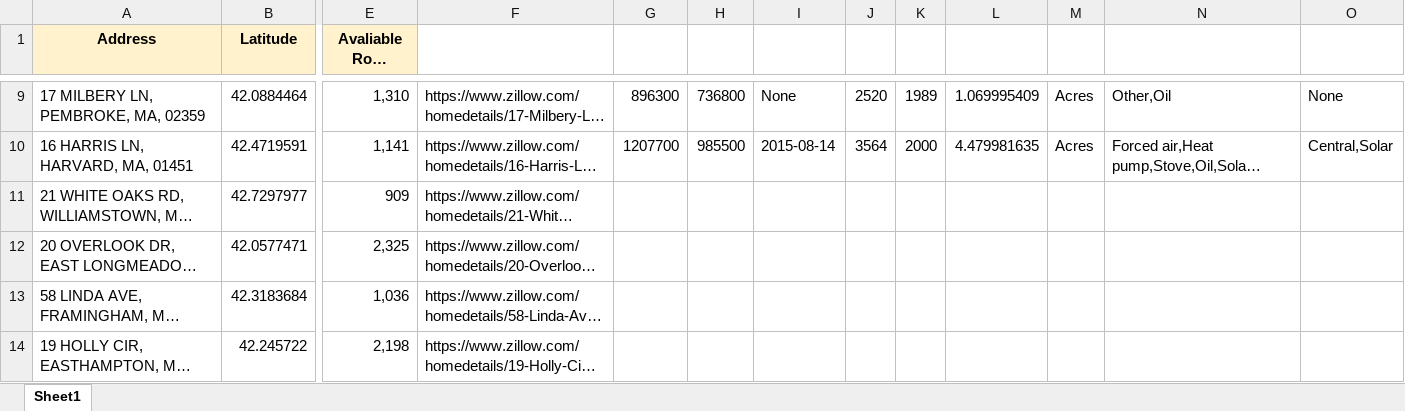
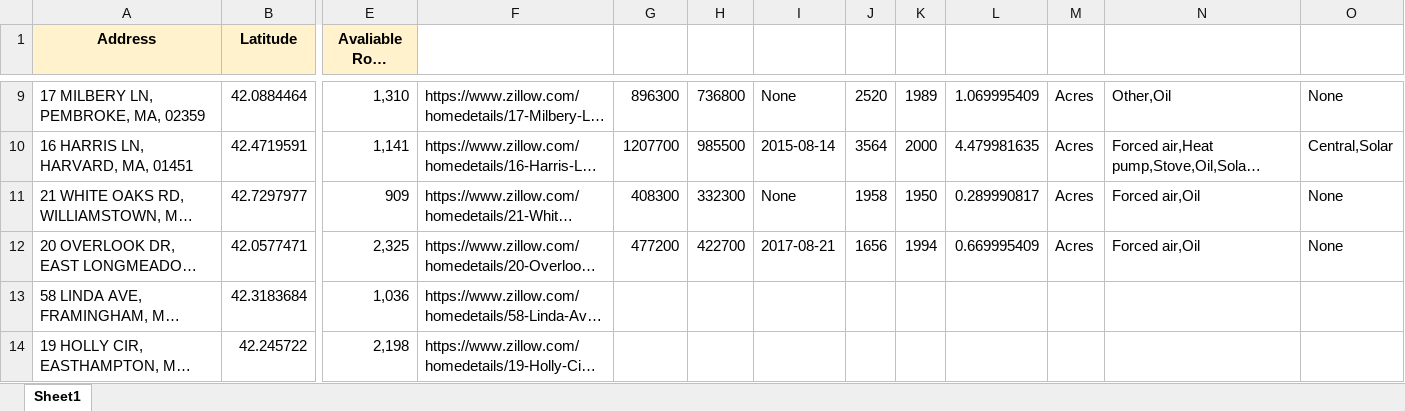
Before and after one commit to adithya-anand-999/Res-Econ-RA, an Excel workbook: res-econ_RA_data.xlsx, sheet Sheet1, drawn as a sheet; only a part is shown, gaps mark what is left out; long unchanged cells end in …; values as stored, in another font and other column widths than the file's, no borders; the diff names each change by its address in the sheet, - before the commit and + after, or states it on an @@ line.

Commit message:
address testing

```diff
--- a/res-econ_RA_data.xlsx (sheet Sheet1)
+++ b/res-econ_RA_data.xlsx (sheet Sheet1)
-G11: (empty)
+G11: 408300
-H11: (empty)
+H11: 332300
-I11: (empty)
+I11: None
-J11: (empty)
+J11: 1958
-K11: (empty)
+K11: 1950
-L11: (empty)
+L11: 0.289990817
-M11:M12: (empty)
+M11:M12: Acres
-N11:N12: (empty)
+N11:N12: Forced air,Oil
-O11:O12: (empty)
+O11:O12: None
-G12: (empty)
+G12: 477200
-H12: (empty)
+H12: 422700
-I12: (empty)
+I12: 2017-08-21
-J12: (empty)
+J12: 1656
-K12: (empty)
+K12: 1994
-L12: (empty)
+L12: 0.669995409
```
Also changed, not shown: 1 other file.
